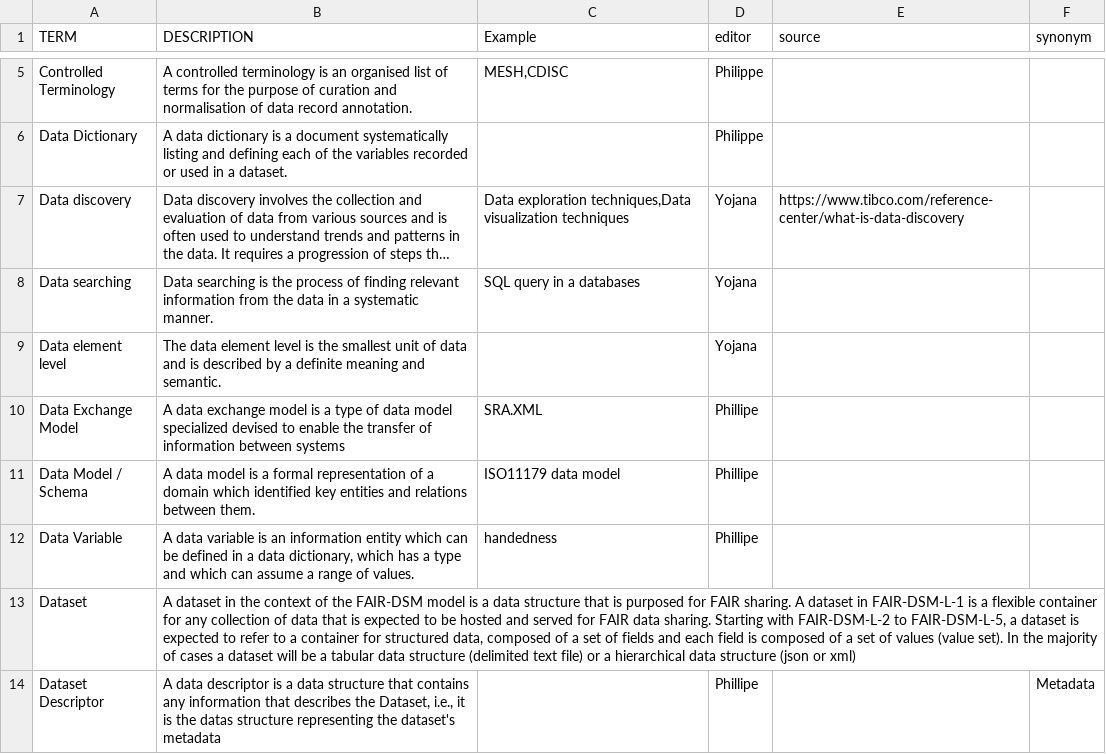
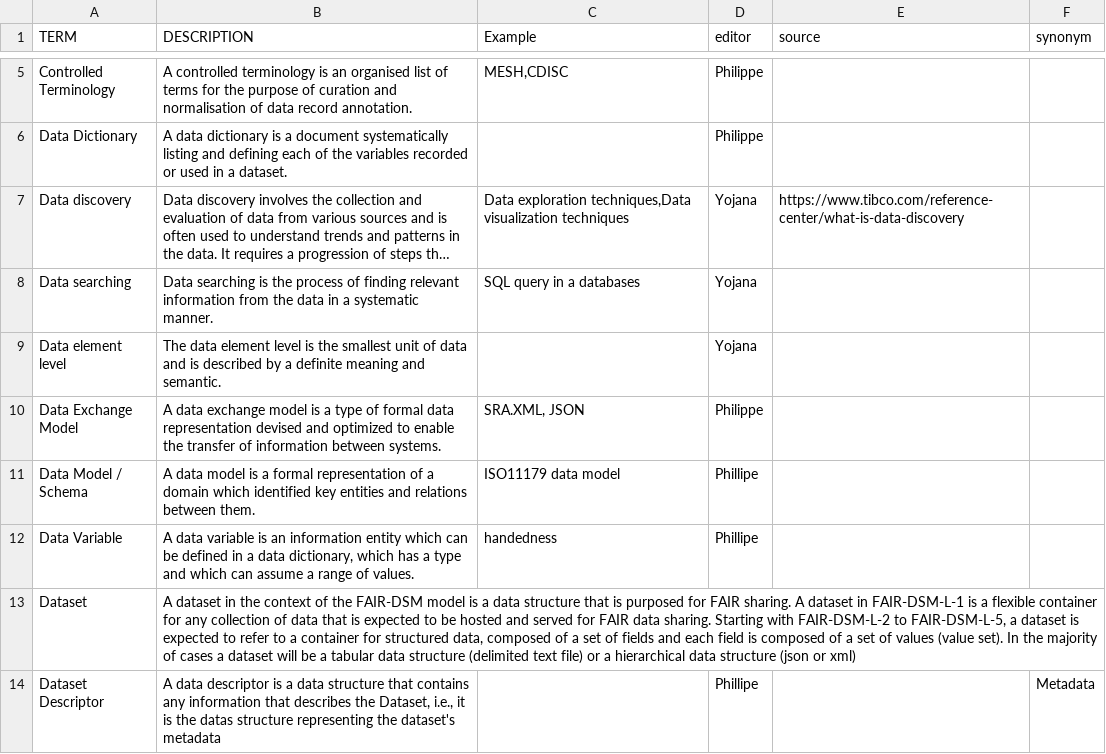
Before and after one commit to FAIRplus/Data-Maturity, a TSV file: docs/glossary.tsv, drawn as a sheet; only a part is shown, gaps mark what is left out; long unchanged cells end in ….

Commit message:
Update docs/glossary.tsv
Co-authored-by: Philippe Rocca-Serra <proccaserra@gmail.com>

```diff
--- a/docs/glossary.tsv
+++ b/docs/glossary.tsv
@@ -9,3 +9,3 @@ Data searching	Data searching is the process of finding relevant information fro
 Data element level	The data element level is the smallest unit of data and is described by a definite meaning and semantic.		Yojana		
-Data Exchange Model	A data exchange model is a type of data model specialized devised to enable the transfer of information between systems	SRA.XML	Phillipe		
+Data Exchange Model	A data exchange model is a type of formal data representation devised and optimized to enable the transfer of information between systems. 	SRA.XML, JSON	Philippe		
 Data Model / Schema	A data model is a formal representation of a domain which identified key entities and relations between them.	ISO11179 data model	Phillipe		
```
